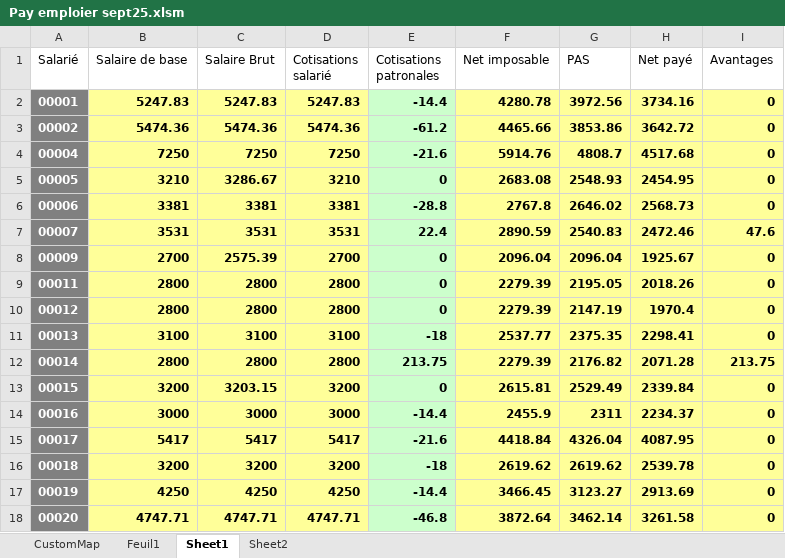
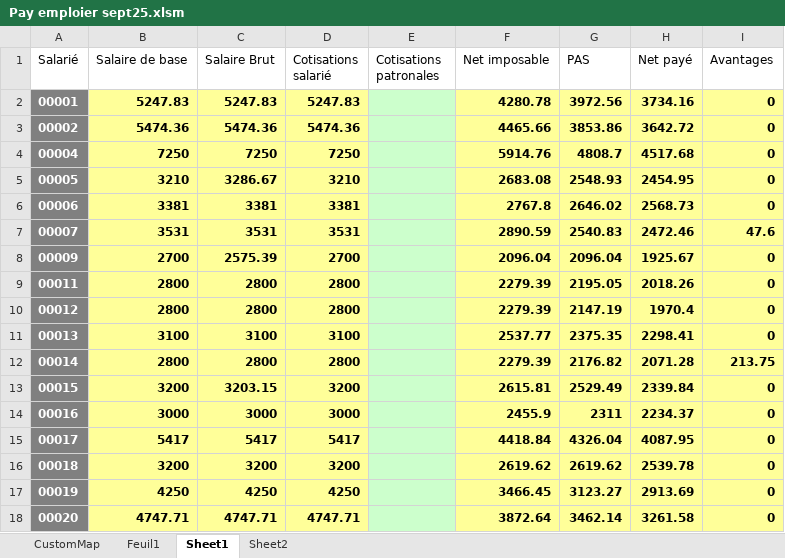
Before and after one commit to mortadamoghazy/Integrated-Project, an Excel workbook: Pay emploier sept25.xlsm, sheet Sheet1, drawn as a sheet; values as stored, in another font and other column widths than the file's, no borders; the diff names each change by its address in the sheet, - before the commit and + after, or states it on an @@ line.

```diff
--- a/Pay emploier sept25.xlsm (sheet Sheet1)
+++ b/Pay emploier sept25.xlsm (sheet Sheet1)
-E2 (Cotisations patronales): -14.4
+E2 (Cotisations patronales): (empty)
-E3 (Cotisations patronales): -61.2
+E3 (Cotisations patronales): (empty)
-E4 (Cotisations patronales): -21.6
+E4 (Cotisations patronales): (empty)
-E5 (Cotisations patronales): 0
+E5 (Cotisations patronales): (empty)
-E6 (Cotisations patronales): -28.8
+E6 (Cotisations patronales): (empty)
-E7 (Cotisations patronales): 22.4
+E7 (Cotisations patronales): (empty)
-E8:E10 (Cotisations patronales): 0
+E8:E10 (Cotisations patronales): (empty)
-E11 (Cotisations patronales): -18
+E11 (Cotisations patronales): (empty)
-E12 (Cotisations patronales): 213.75
+E12 (Cotisations patronales): (empty)
-E13 (Cotisations patronales): 0
+E13 (Cotisations patronales): (empty)
-E14 (Cotisations patronales): -14.4
+E14 (Cotisations patronales): (empty)
-E15 (Cotisations patronales): -21.6
+E15 (Cotisations patronales): (empty)
-E16 (Cotisations patronales): -18
+E16 (Cotisations patronales): (empty)
-E17 (Cotisations patronales): -14.4
+E17 (Cotisations patronales): (empty)
-E18 (Cotisations patronales): -46.8
+E18 (Cotisations patronales): (empty)
```
Also changed, not shown: 1 other file.
